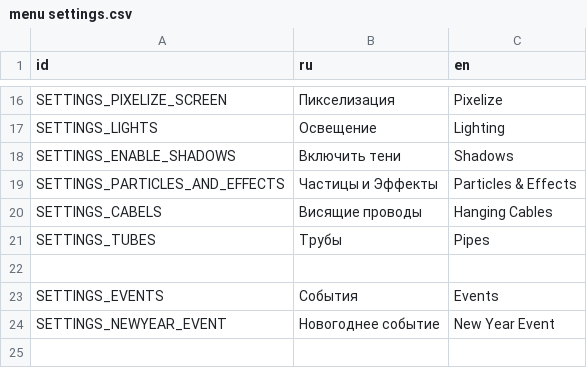
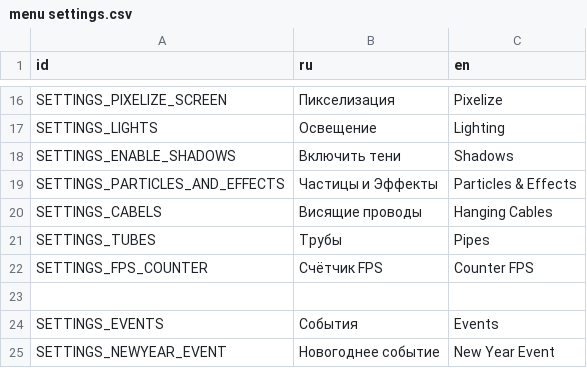
Before and after one commit to dranik544/transfur-chase-redemake, a CSV file: localization/menu settings.csv, drawn as a sheet; only a part is shown, gaps mark what is left out; the shorter side is filled out with more unchanged rows.

Commit message:
fps counter (2 / 2)

```diff
--- a/localization/menu settings.csv
+++ b/localization/menu settings.csv
@@ -25,2 +25,3 @@ SETTINGS_CABELS,"Висящие проводы","Hanging Cables"
 SETTINGS_TUBES,"Трубы","Pipes"
+SETTINGS_FPS_COUNTER,"Счётчик FPS","Counter FPS"
 
```
Also changed, not shown: 8 other files.
